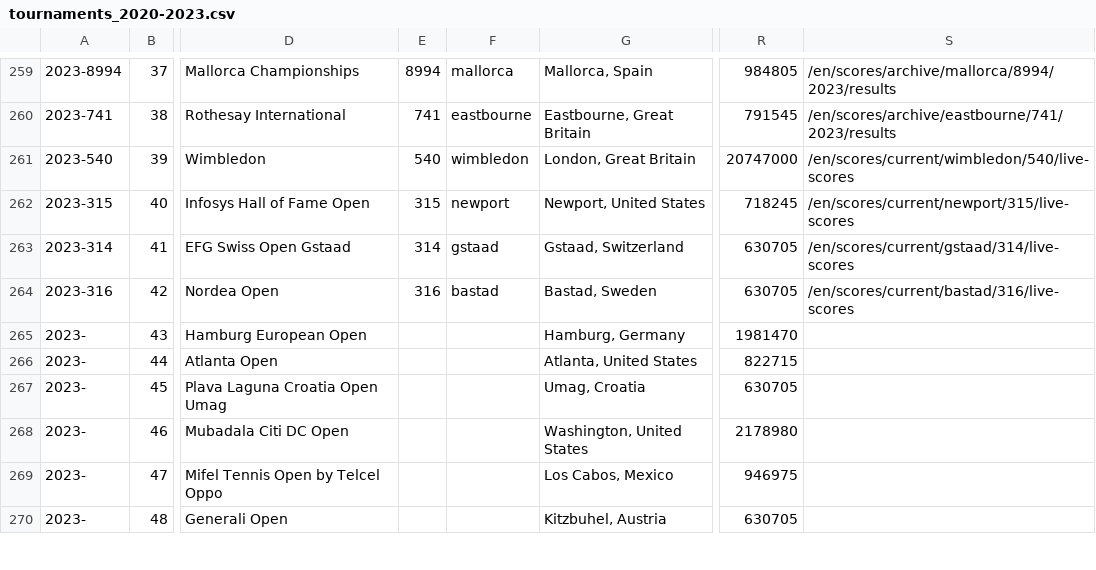
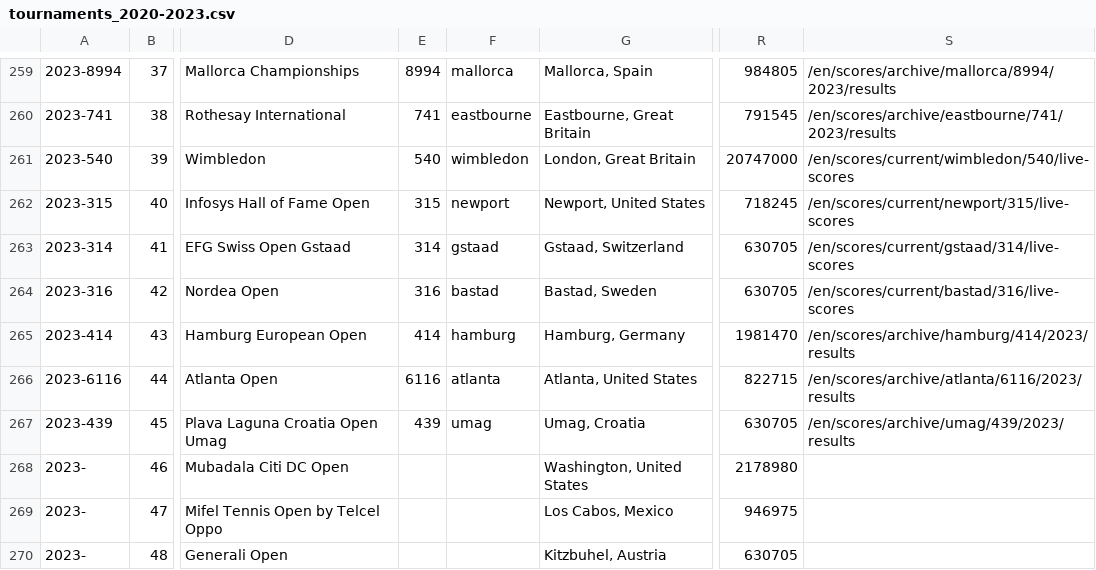
Before and after one commit to armstjc/atp-world-tour-tennis-data, a CSV file: csv/1_tournaments/tournaments_2020-2023.csv, drawn as a sheet; only a part is shown, gaps mark what is left out; the diff names each change by its address in the sheet, - before the commit and + after, or states it on an @@ line.

```diff
--- a/csv/1_tournaments/tournaments_2020-2023.csv
+++ b/csv/1_tournaments/tournaments_2020-2023.csv
-A265: 2023-
+A265: 2023-414
-E265: (empty)
+E265: 414
-F265: (empty)
+F265: hamburg
-S265: (empty)
+S265: /en/scores/archive/hamburg/414/2023/results
-A266: 2023-
+A266: 2023-6116
-E266: (empty)
+E266: 6116
-F266: (empty)
+F266: atlanta
-S266: (empty)
+S266: /en/scores/archive/atlanta/6116/2023/results
-A267: 2023-
+A267: 2023-439
-E267: (empty)
+E267: 439
-F267: (empty)
+F267: umag
-S267: (empty)
+S267: /en/scores/archive/umag/439/2023/results
```
